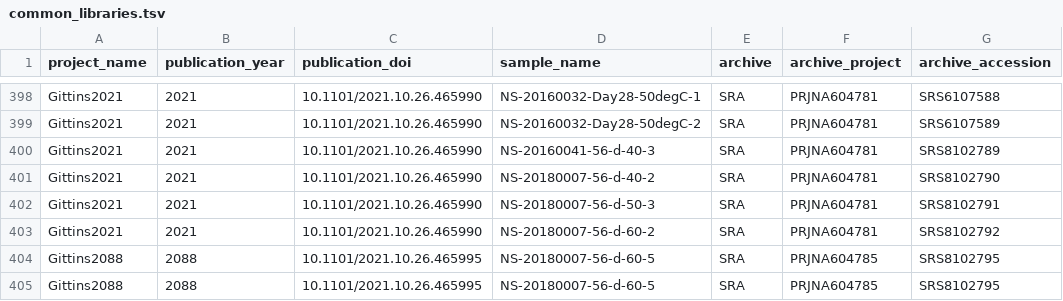
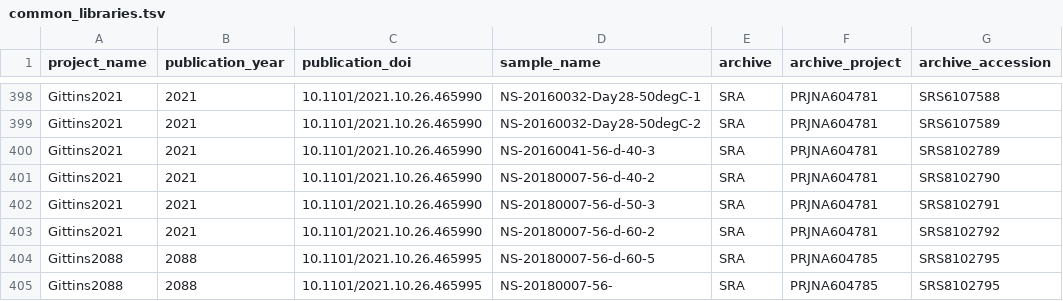
Before and after one commit to agni-bioinformatics-lab/OilMetagenomesDB, a TSV file: common_libraries/common_libraries.tsv, drawn as a sheet; only a part is shown, gaps mark what is left out; the diff names each change by its address in the sheet, - before the commit and + after, or states it on an @@ line.

Commit message:
Update common_libraries.tsv

```diff
--- a/common_libraries/common_libraries.tsv
+++ b/common_libraries/common_libraries.tsv
-D405 (sample_name): NS-20180007-56-d-60-5
+D405 (sample_name): NS-20180007-56-
```
